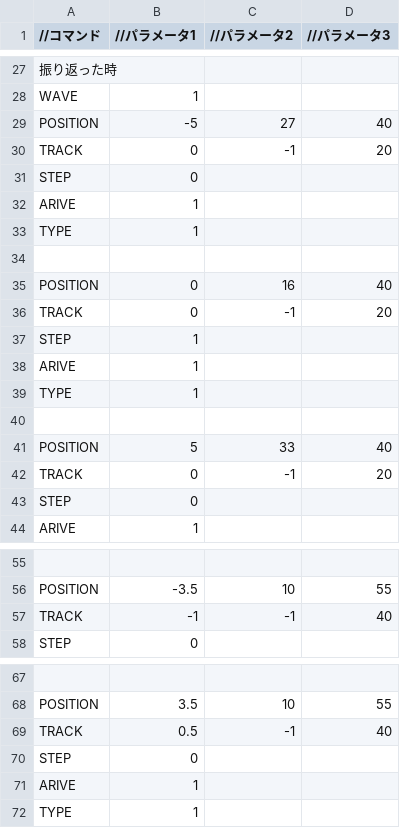
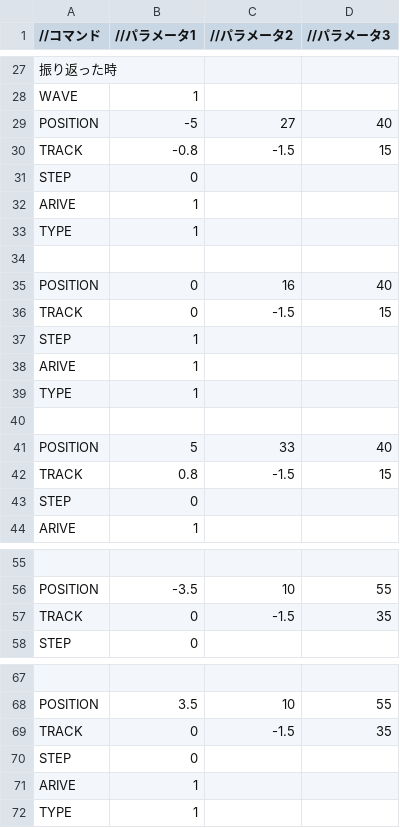
Before and after one commit to Shimada0317/MyEngine, a CSV file: Resources/LoadEnemy.csv, drawn as a sheet; only a part is shown, gaps mark what is left out; removed rows and columns are numbered as before the commit, all else as after; the diff covers the shown part only; the diff names each change by its address in the sheet, - before the commit and + after, or states it on an @@ line.

```diff
--- a/Resources/LoadEnemy.csv
+++ b/Resources/LoadEnemy.csv
-row 30: TRACK | 0 | -1 | 20
+row 30: TRACK | -0.8 | -1.5 | 15
-C36 (//パラメータ2): -1
+C36 (//パラメータ2): -1.5
-D36 (//パラメータ3): 20
+D36 (//パラメータ3): 15
-row 42: TRACK | 0 | -1 | 20
+row 42: TRACK | 0.8 | -1.5 | 15
-row 57: TRACK | -1 | -1 | 40
+row 57: TRACK | 0 | -1.5 | 35
-row 69: TRACK | 0.5 | -1 | 40
+row 69: TRACK | 0 | -1.5 | 35
```
Also changed, not shown: 7 edited cells elsewhere in this file, 7 other files.
